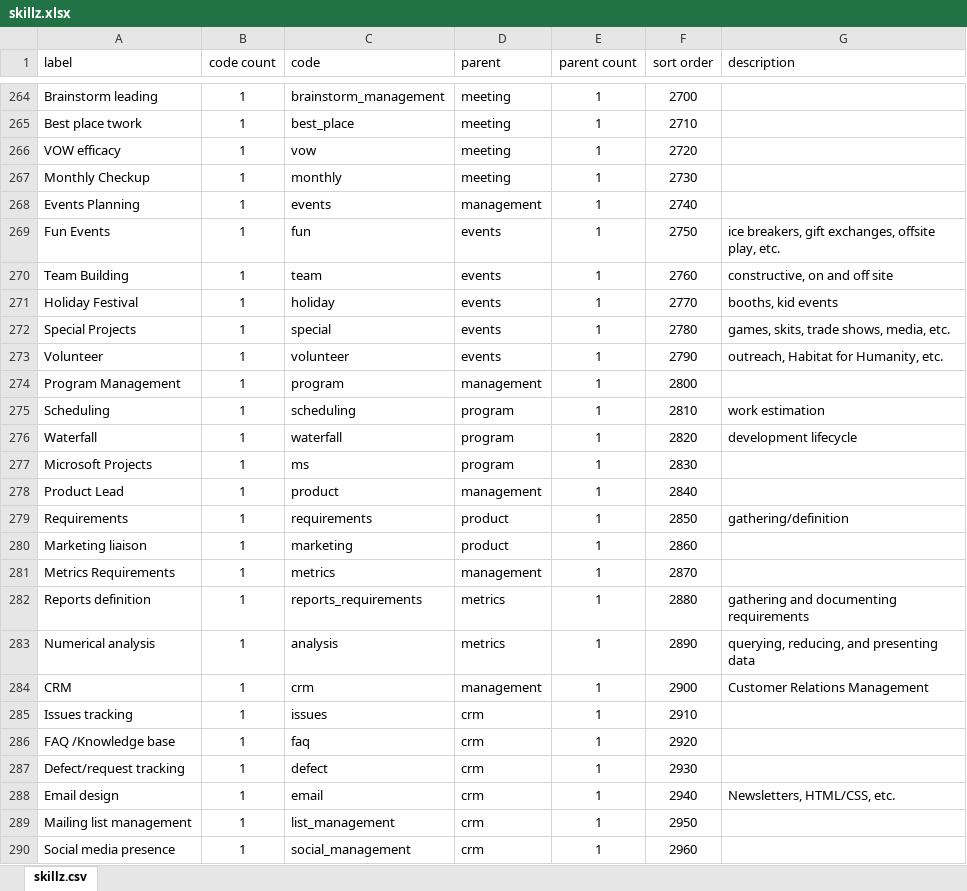
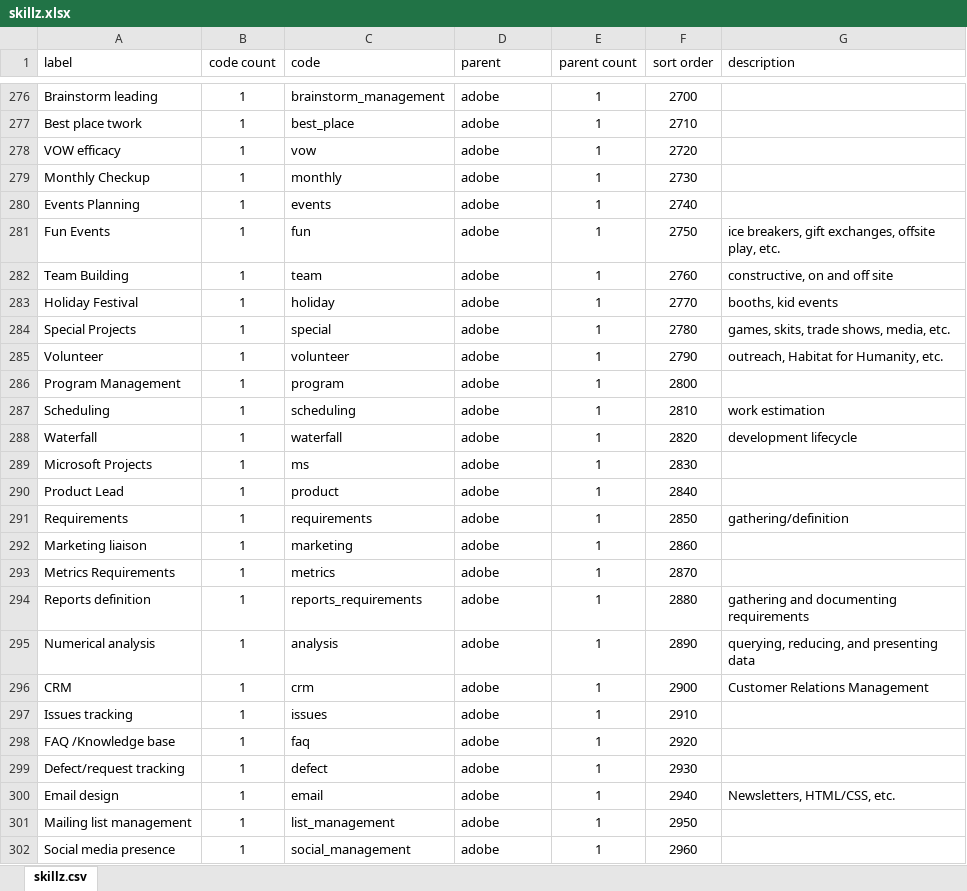
Before and after one commit to nomadmashup/skillz, an Excel workbook: doc/skillz.xlsx, sheet skillz.csv, drawn as a sheet; only a part is shown, gaps mark what is left out; values as stored, in another font and other column widths than the file's, no borders; addresses are those after the commit; the diff covers the shown part only; the diff names each change by its address in the sheet, - before the commit and + after, or states it on an @@ line.

Commit message:
skills update

```diff
--- a/doc/skillz.xlsx (sheet skillz.csv)
+++ b/doc/skillz.xlsx (sheet skillz.csv)
-D276:D279 (parent): meeting
+D276:D279 (parent): adobe
-D280 (parent): management
+D280 (parent): adobe
-D281:D285 (parent): events
+D281:D285 (parent): adobe
-D286 (parent): management
+D286 (parent): adobe
-D287:D289 (parent): program
+D287:D289 (parent): adobe
-D290 (parent): management
+D290 (parent): adobe
-D291:D292 (parent): product
+D291:D292 (parent): adobe
-D293 (parent): management
+D293 (parent): adobe
-D294:D295 (parent): metrics
+D294:D295 (parent): adobe
-D296 (parent): management
+D296 (parent): adobe
-D297:D302 (parent): crm
+D297:D302 (parent): adobe
```
Also changed, not shown: 12 added rows and 115 edited cells elsewhere in this sheet, formulas that keep their value, 1 other file.
